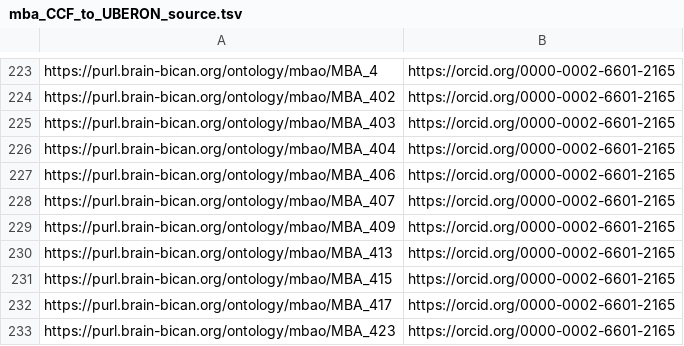
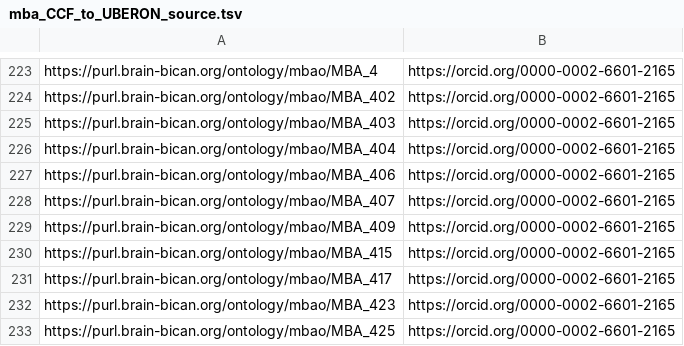
Before and after one commit to brain-bican/mouse_brain_atlas_ontology, a TSV file: src/templates/mba_CCF_to_UBERON_source.tsv, drawn as a sheet; only a part is shown, gaps mark what is left out; the shorter side is filled out with more unchanged rows; the diff names each change by its address in the sheet, - before the commit and + after, or states it on an @@ line.

```diff
--- a/src/templates/mba_CCF_to_UBERON_source.tsv
+++ b/src/templates/mba_CCF_to_UBERON_source.tsv
-row 230: https://purl.brain-bican.org/ontology/mbao/MBA_413 | https://orcid.org/0000-0002-6601-2165
```
Also changed, not shown: 16 other files.
